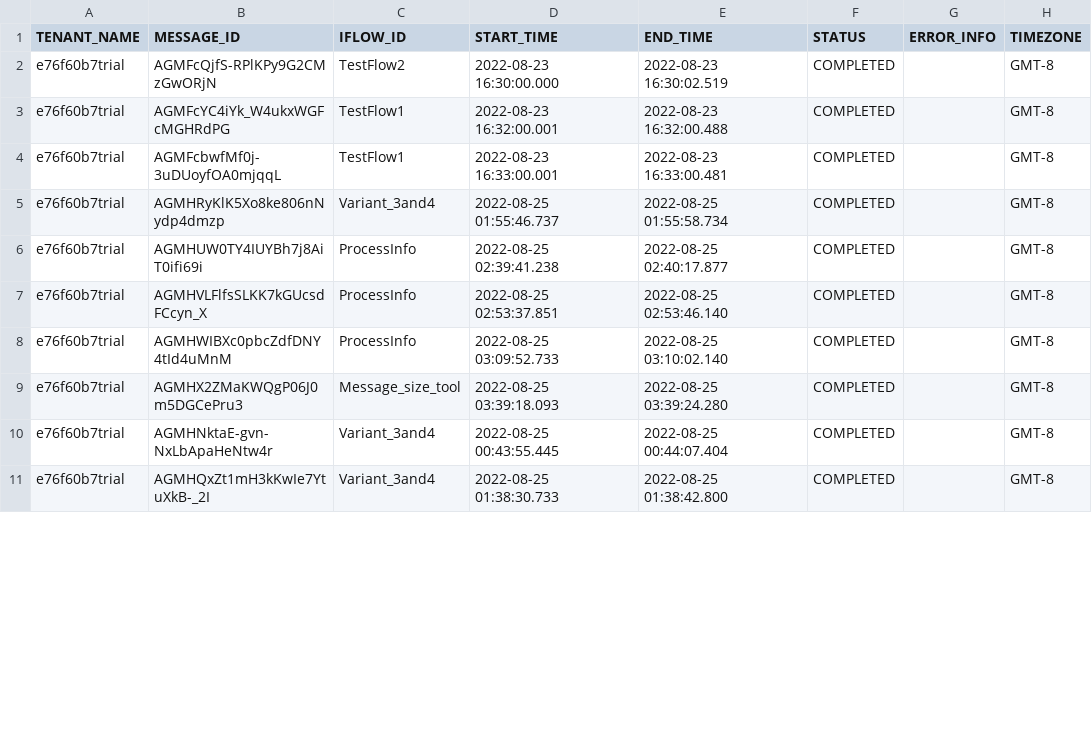
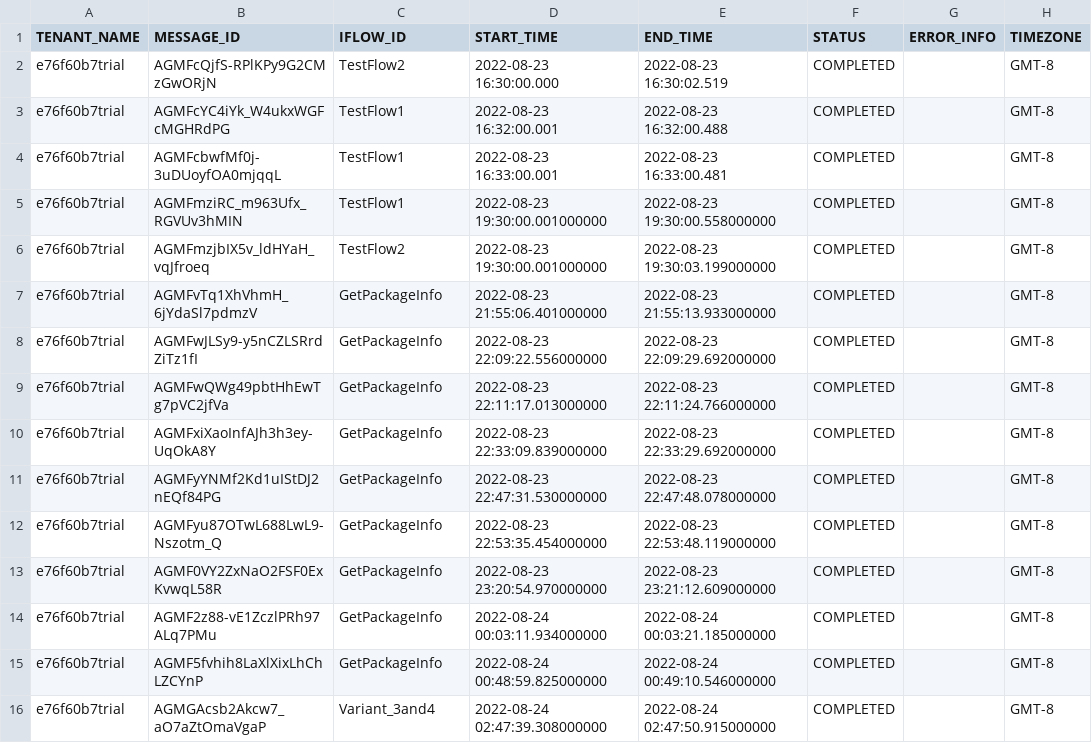
Before and after one commit to kobelu0919/RiskManagement, a CSV file: db/data/cpiadvancedtool-CPIMessStat.csv, drawn as a sheet; only a part is shown; the diff covers the shown part only.

```diff
--- a/db/data/cpiadvancedtool-CPIMessStat.csv
+++ b/db/data/cpiadvancedtool-CPIMessStat.csv
@@ -4,8 +4,13 @@
 "e76f60b7trial","AGMFcbwfMf0j-3uDUoyfOA0mjqqL","TestFlow1","2022-08-23 16:33:00.001","2022-08-23 16:33:00.481","COMPLETED",,"GMT-8"
-"e76f60b7trial","AGMHRyKlK5Xo8ke806nNydp4dmzp","Variant_3and4","2022-08-25 01:55:46.737","2022-08-25 01:55:58.734","COMPLETED",,"GMT-8"
-"e76f60b7trial","AGMHUW0TY4IUYBh7j8AiT0ifi69i","ProcessInfo","2022-08-25 02:39:41.238","2022-08-25 02:40:17.877","COMPLETED",,"GMT-8"
-"e76f60b7trial","AGMHVLFlfsSLKK7kGUcsdFCcyn_X","ProcessInfo","2022-08-25 02:53:37.851","2022-08-25 02:53:46.140","COMPLETED",,"GMT-8"
-"e76f60b7trial","AGMHWIBXc0pbcZdfDNY4tId4uMnM","ProcessInfo","2022-08-25 03:09:52.733","2022-08-25 03:10:02.140","COMPLETED",,"GMT-8"
-"e76f60b7trial","AGMHX2ZMaKWQgP06J0m5DGCePru3","Message_size_tool","2022-08-25 03:39:18.093","2022-08-25 03:39:24.280","COMPLETED",,"GMT-8"
-"e76f60b7trial","AGMHNktaE-gvn-NxLbApaHeNtw4r","Variant_3and4","2022-08-25 00:43:55.445","2022-08-25 00:44:07.404","COMPLETED",,"GMT-8"
-"e76f60b7trial","AGMHQxZt1mH3kKwIe7YtuXkB-_2I","Variant_3and4","2022-08-25 01:38:30.733","2022-08-25 01:38:42.800","COMPLETED",,"GMT-8"
+"e76f60b7trial","AGMFmziRC_m963Ufx_RGVUv3hMIN","TestFlow1","2022-08-23 19:30:00.001000000","2022-08-23 19:30:00.558000000","COMPLETED",,"GMT-8"
+"e76f60b7trial","AGMFmzjbIX5v_ldHYaH_vqJfroeq","TestFlow2","2022-08-23 19:30:00.001000000","2022-08-23 19:30:03.199000000","COMPLETED",,"GMT-8"
+"e76f60b7trial","AGMFvTq1XhVhmH_6jYdaSl7pdmzV","GetPackageInfo","2022-08-23 21:55:06.401000000","2022-08-23 21:55:13.933000000","COMPLETED",,"GMT-8"
+"e76f60b7trial","AGMFwJLSy9-y5nCZLSRrdZiTz1fI","GetPackageInfo","2022-08-23 22:09:22.556000000","2022-08-23 22:09:29.692000000","COMPLETED",,"GMT-8"
+"e76f60b7trial","AGMFwQWg49pbtHhEwTg7pVC2jfVa","GetPackageInfo","2022-08-23 22:11:17.013000000","2022-08-23 22:11:24.766000000","COMPLETED",,"GMT-8"
+"e76f60b7trial","AGMFxiXaoInfAJh3h3ey-UqOkA8Y","GetPackageInfo","2022-08-23 22:33:09.839000000","2022-08-23 22:33:29.692000000","COMPLETED",,"GMT-8"
+"e76f60b7trial","AGMFyYNMf2Kd1uIStDJ2nEQf84PG","GetPackageInfo","2022-08-23 22:47:31.530000000","2022-08-23 22:47:48.078000000","COMPLETED",,"GMT-8"
+"e76f60b7trial","AGMFyu87OTwL688LwL9-Nszotm_Q","GetPackageInfo","2022-08-23 22:53:35.454000000","2022-08-23 22:53:48.119000000","COMPLETED",,"GMT-8"
+"e76f60b7trial","AGMF0VY2ZxNaO2FSF0ExKvwqL58R","GetPackageInfo","2022-08-23 23:20:54.970000000","2022-08-23 23:21:12.609000000","COMPLETED",,"GMT-8"
+"e76f60b7trial","AGMF2z88-vE1ZczlPRh97ALq7PMu","GetPackageInfo","2022-08-24 00:03:11.934000000","2022-08-24 00:03:21.185000000","COMPLETED",,"GMT-8"
+"e76f60b7trial","AGMF5fvhih8LaXlXixLhChLZCYnP","GetPackageInfo","2022-08-24 00:48:59.825000000","2022-08-24 00:49:10.546000000","COMPLETED",,"GMT-8"
+"e76f60b7trial","AGMGAcsb2Akcw7_aO7aZtOmaVgaP","Variant_3and4","2022-08-24 02:47:39.308000000","2022-08-24 02:47:50.915000000","COMPLETED",,"GMT-8"
```
Also changed, not shown: 7 added rows and 40 edited cells elsewhere in this file, 20 other files.
